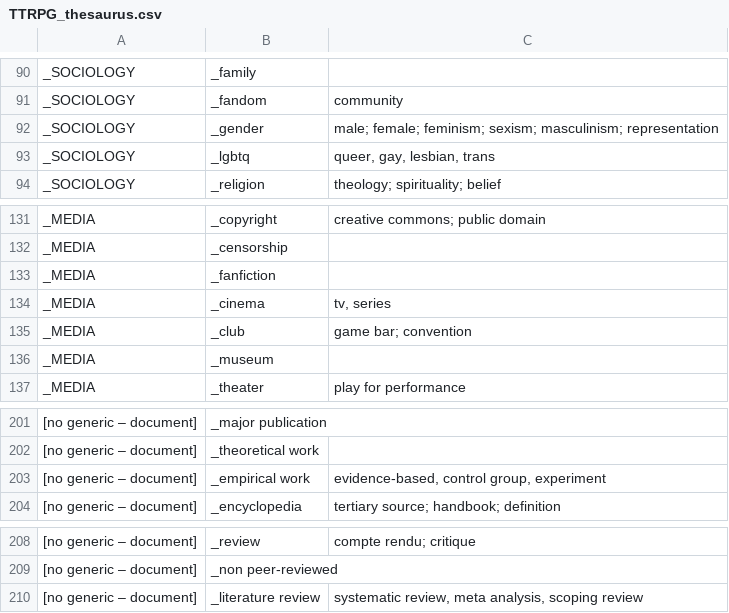
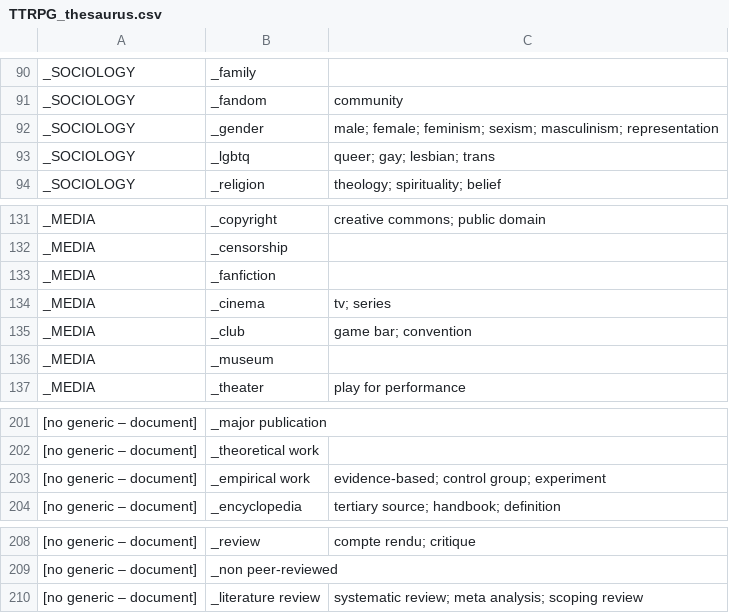
Before and after one commit to pmartinolli/MyThesaurus, a CSV file: ThesaurusBuilder/TTRPG_thesaurus.csv, drawn as a sheet; only a part is shown, gaps mark what is left out; the diff covers the shown part only; the diff names each change by its address in the sheet, - before the commit and + after, or states it on an @@ line.

```diff
--- a/ThesaurusBuilder/TTRPG_thesaurus.csv
+++ b/ThesaurusBuilder/TTRPG_thesaurus.csv
-C93: queer, gay, lesbian, trans
+C93: queer; gay; lesbian; trans
-C134: tv, series
+C134: tv; series
-C203: evidence-based, control group, experiment
+C203: evidence-based; control group; experiment
-C210: systematic review, meta analysis, scoping review
+C210: systematic review; meta analysis; scoping review
```
Also changed, not shown: 25 edited cells elsewhere in this file, 5 other files.
